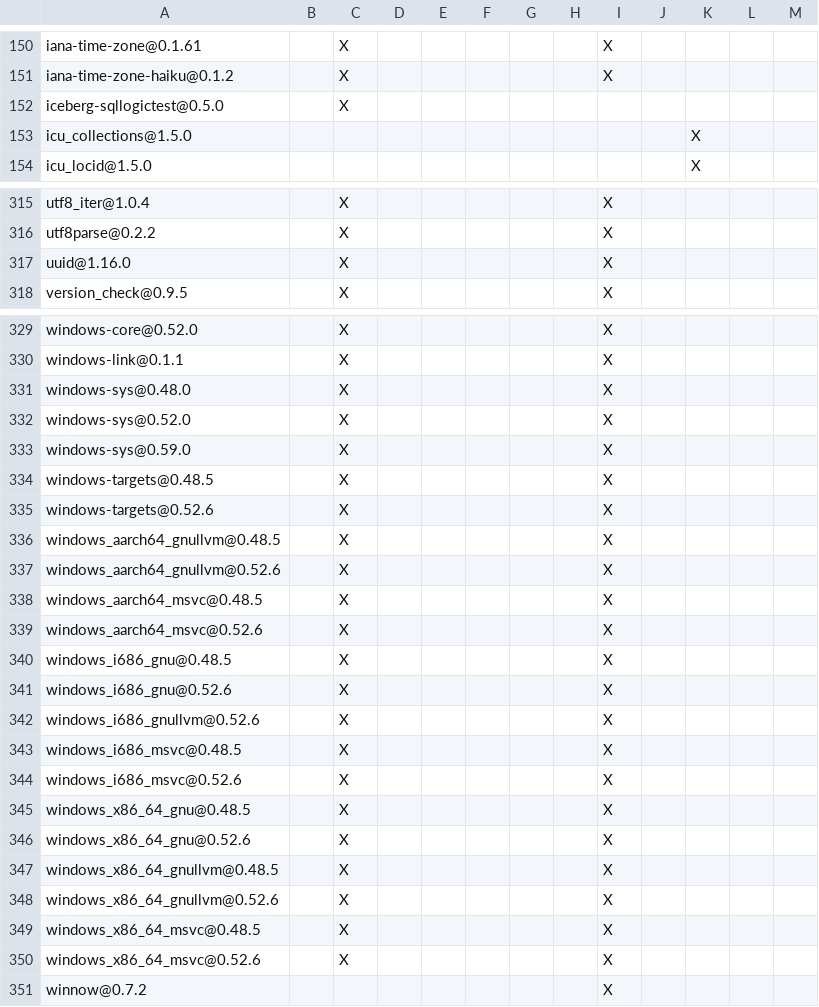
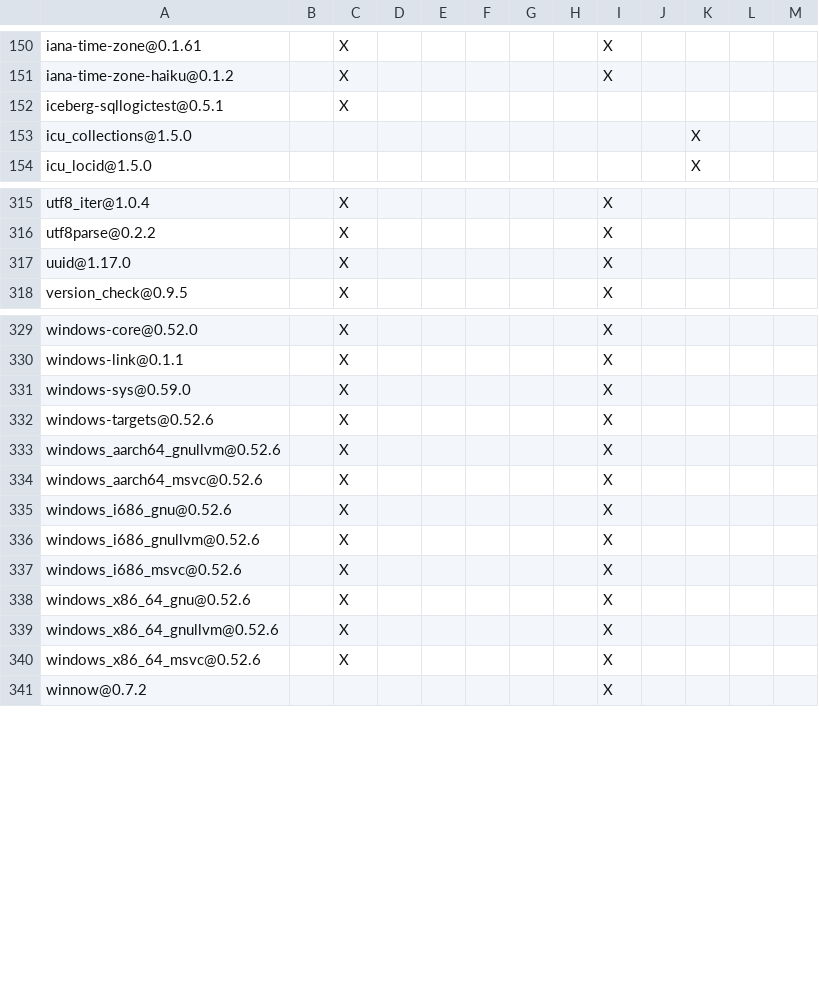
Before and after one commit to apache/iceberg-rust, a TSV file: crates/sqllogictest/DEPENDENCIES.rust.tsv, drawn as a sheet; only a part is shown, gaps mark what is left out.

Commit message:
generate dependencies list

```diff
--- a/crates/sqllogictest/DEPENDENCIES.rust.tsv
+++ b/crates/sqllogictest/DEPENDENCIES.rust.tsv
@@ -151,3 +151,3 @@ iana-time-zone@0.1.61		X						X
 iana-time-zone-haiku@0.1.2		X						X				
-iceberg-sqllogictest@0.5.0		X										
+iceberg-sqllogictest@0.5.1		X										
 icu_collections@1.5.0										X		
@@ -316,3 +316,3 @@ utf8_iter@1.0.4		X						X
 utf8parse@0.2.2		X						X				
-uuid@1.16.0		X						X				
+uuid@1.17.0		X						X				
 version_check@0.9.5		X						X				
@@ -330,21 +330,11 @@ windows-core@0.52.0		X						X
 windows-link@0.1.1		X						X				
-windows-sys@0.48.0		X						X				
-windows-sys@0.52.0		X						X				
 windows-sys@0.59.0		X						X				
-windows-targets@0.48.5		X						X				
 windows-targets@0.52.6		X						X				
-windows_aarch64_gnullvm@0.48.5		X						X				
 windows_aarch64_gnullvm@0.52.6		X						X				
-windows_aarch64_msvc@0.48.5		X						X				
 windows_aarch64_msvc@0.52.6		X						X				
-windows_i686_gnu@0.48.5		X						X				
 windows_i686_gnu@0.52.6		X						X				
 windows_i686_gnullvm@0.52.6		X						X				
-windows_i686_msvc@0.48.5		X						X				
 windows_i686_msvc@0.52.6		X						X				
-windows_x86_64_gnu@0.48.5		X						X				
 windows_x86_64_gnu@0.52.6		X						X				
-windows_x86_64_gnullvm@0.48.5		X						X				
 windows_x86_64_gnullvm@0.52.6		X						X				
-windows_x86_64_msvc@0.48.5		X						X				
 windows_x86_64_msvc@0.52.6		X						X				
```
Also changed, not shown: crates/catalog/glue/DEPENDENCIES.rust.tsv, crates/catalog/hms/DEPENDENCIES.rust.tsv, 11 other files.
